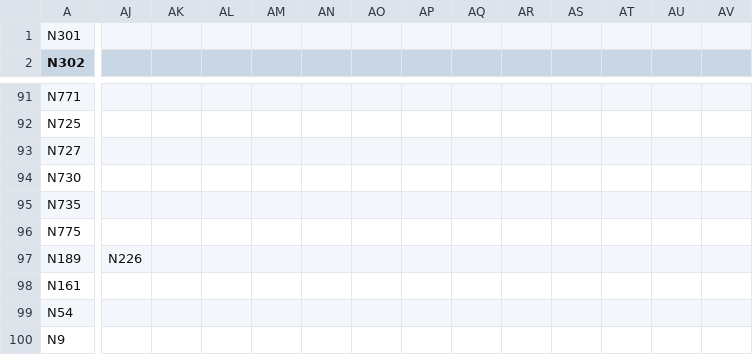
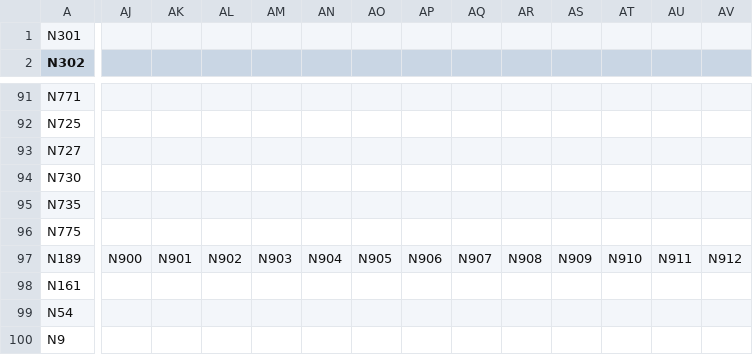
Before and after one commit to portoulan/ZaUral, a CSV file: EDGES.csv, drawn as a sheet; only a part is shown, gaps mark what is left out; the diff covers the shown part only; the diff names each change by its address in the sheet, - before the commit and + after, or states it on an @@ line.

Commit message:
Update EDGES.csv

```diff
--- a/EDGES.csv
+++ b/EDGES.csv
-AJ97: N226
+AJ97: N900
-AK97: (empty)
+AK97: N901
-AL97: (empty)
+AL97: N902
-AM97: (empty)
+AM97: N903
-AN97: (empty)
+AN97: N904
-AO97: (empty)
+AO97: N905
-AP97: (empty)
+AP97: N906
-AQ97: (empty)
+AQ97: N907
-AR97: (empty)
+AR97: N908
-AS97: (empty)
+AS97: N909
-AT97: (empty)
+AT97: N910
-AU97: (empty)
+AU97: N911
-AV97: (empty)
+AV97: N912
```
Also changed, not shown: 12 edited cells elsewhere in this file.
